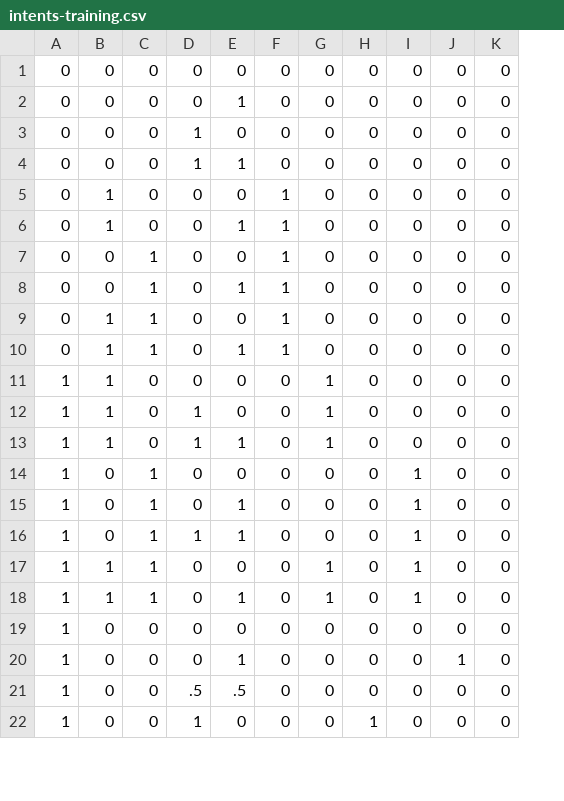
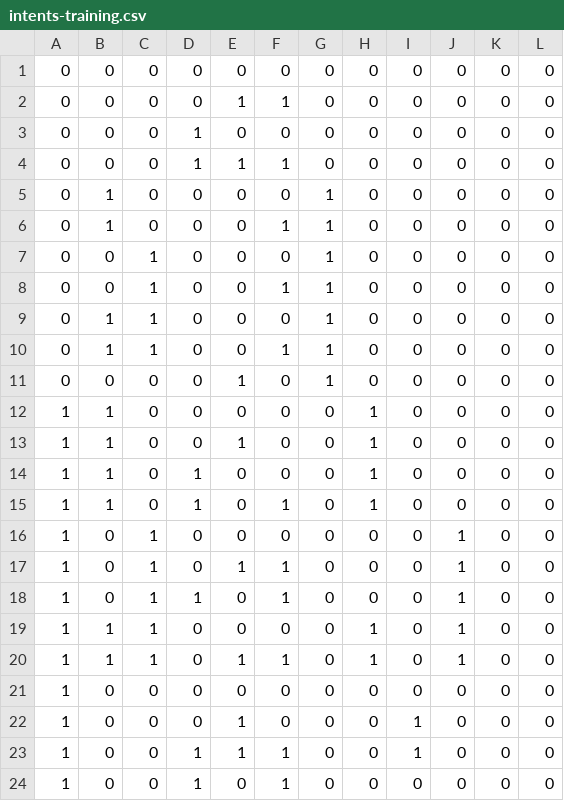
Before and after one commit to Bielousov/robot, a CSV file: v3/models/data/intents-training.csv, drawn as a sheet; only a part is shown; addresses are those after the commit; the diff covers the shown part only; the diff names each change by its address in the sheet, - before the commit and + after, or states it on an @@ line.

```diff
--- a/v3/models/data/intents-training.csv
+++ b/v3/models/data/intents-training.csv
+column L, rows 1-10: all 0; row 12: 0; rows 14-24: all 0
-F2: 0
+F2: 1
-F4: 0
+F4: 1
-F5: 1
+F5: 0
-G5:G10: 0
+G5:G10: 1
-E6: 1
+E6: 0
-F7: 1
+F7: 0
-E8: 1
+E8: 0
-F9: 1
+F9: 0
-E10: 1
+E10: 0
+row 11: 0 | 0 | 0 | 0 | 1 | 0 | 1 | 0 | 0 | 0 | 0 | 0
-G12: 1
+G12: 0
-H12: 0
+H12: 1
+row 13: 1 | 1 | 0 | 0 | 1 | 0 | 0 | 1 | 0 | 0 | 0 | 0
-G14:G15: 1
+G14:G15: 0
-H14:H15: 0
+H14:H15: 1
-E15: 1
+E15: 0
-F15: 0
+F15: 1
-I16:I20: 1
+I16:I20: 0
-J16:J20: 0
+J16:J20: 1
-F17:F18: 0
+F17:F18: 1
-E18: 1
+E18: 0
-G19:G20: 1
+G19:G20: 0
-H19:H20: 0
+H19:H20: 1
-F20: 0
+F20: 1
-I22:I23: 0
+I22:I23: 1
-J22: 1
+J22: 0
-D23: .5
+D23: 1
-E23: .5
+E23: 1
-F23:F24: 0
+F23:F24: 1
-H24: 1
+H24: 0
```
Also changed, not shown: 4 edited cells elsewhere in this file, 3 other files.
